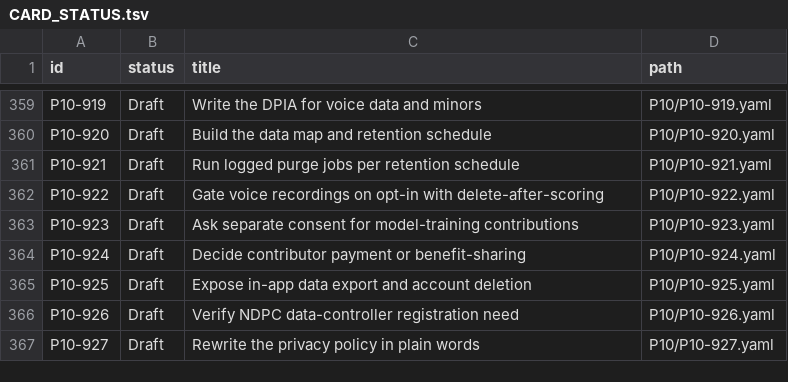
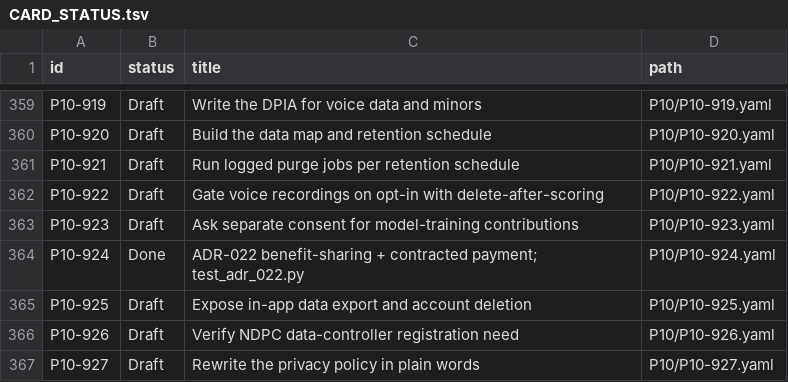
Before and after one commit to michaelTheKing0616/lingafriq-mobile-app-clone, a TSV file: docs/plan/CARD_STATUS.tsv, drawn as a sheet; only a part is shown, gaps mark what is left out.

```diff
--- a/docs/plan/CARD_STATUS.tsv
+++ b/docs/plan/CARD_STATUS.tsv
@@ -363,3 +363,3 @@ P10-922	Draft	Gate voice recordings on opt-in with delete-after-scoring	P10/P10-
 P10-923	Draft	Ask separate consent for model-training contributions	P10/P10-923.yaml
-P10-924	Draft	Decide contributor payment or benefit-sharing	P10/P10-924.yaml
+P10-924	Done	ADR-022 benefit-sharing + contracted payment; test_adr_022.py	P10/P10-924.yaml
 P10-925	Draft	Expose in-app data export and account deletion	P10/P10-925.yaml
```
Also changed, not shown: 4 other files.
